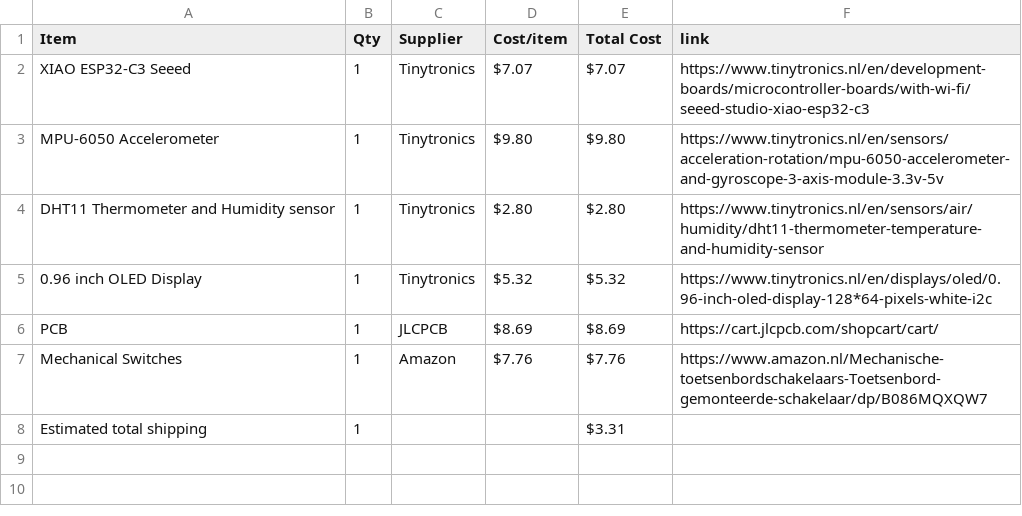
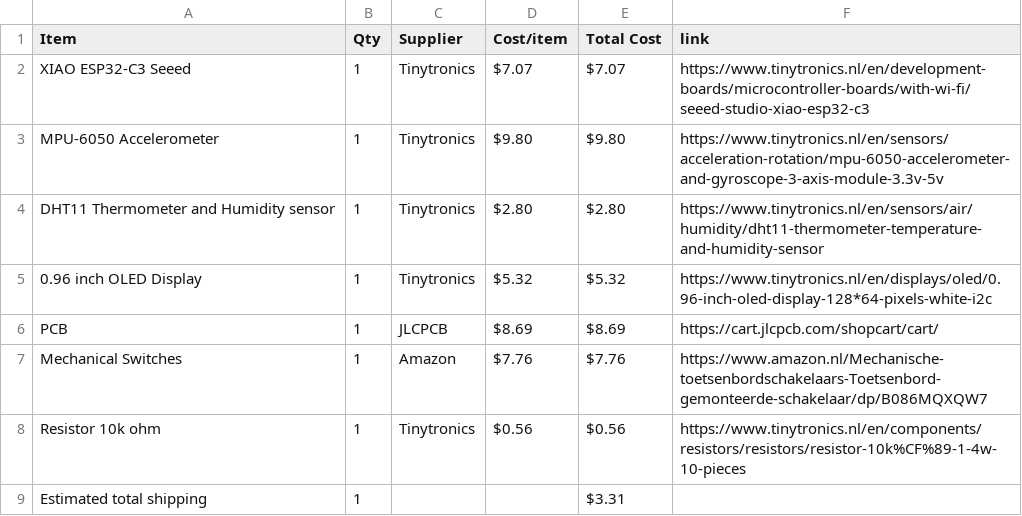
Before and after one commit to Rubennator/Half-Life_hackclub_Starbie, a CSV file: BOM.csv, drawn as a sheet; the diff names each change by its address in the sheet, - before the commit and + after, or states it on an @@ line.

Commit message:
Sync Starbie from Half Life

```diff
--- a/BOM.csv
+++ b/BOM.csv
+row 8: Resistor 10k ohm | 1 | Tinytronics | $0.56 | $0.56 | https://www.tinytronics.nl/en/components/resistors/resistors/resistor-10k%CF%89-1-4w-10-pieces
```
